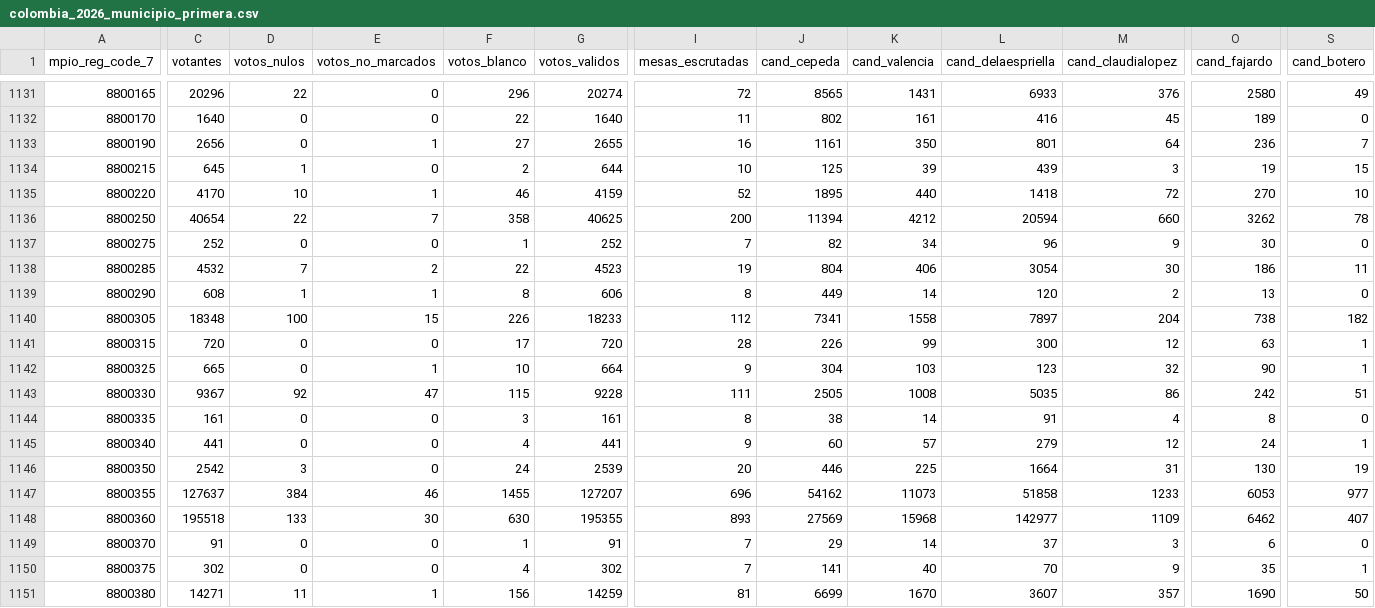
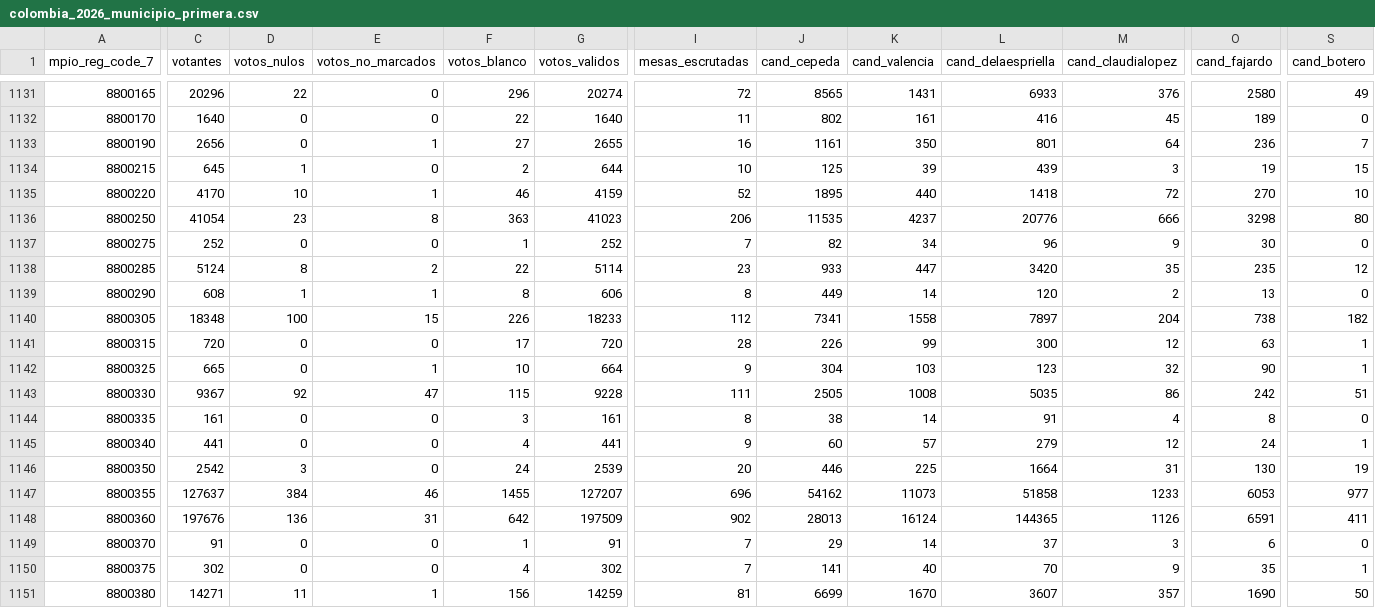
Before and after one commit to MathieuR04/datapol, a CSV file: colombia/2026/primera/data/results/colombia_2026_municipio_primera.csv, drawn as a sheet; only a part is shown, gaps mark what is left out; the diff covers the shown part only; the diff names each change by its address in the sheet, - before the commit and + after, or states it on an @@ line.

Commit message:
data: municipios primera vuelta — 2026-05-31 18:46

```diff
--- a/colombia/2026/primera/data/results/colombia_2026_municipio_primera.csv
+++ b/colombia/2026/primera/data/results/colombia_2026_municipio_primera.csv
-C1136 (votantes): 40654
+C1136 (votantes): 41054
-D1136 (votos_nulos): 22
+D1136 (votos_nulos): 23
-E1136 (votos_no_marcados): 7
+E1136 (votos_no_marcados): 8
-F1136 (votos_blanco): 358
+F1136 (votos_blanco): 363
-G1136 (votos_validos): 40625
+G1136 (votos_validos): 41023
-I1136 (mesas_escrutadas): 200
+I1136 (mesas_escrutadas): 206
-J1136 (cand_cepeda): 11394
+J1136 (cand_cepeda): 11535
-K1136 (cand_valencia): 4212
+K1136 (cand_valencia): 4237
-L1136 (cand_delaespriella): 20594
+L1136 (cand_delaespriella): 20776
-M1136 (cand_claudialopez): 660
+M1136 (cand_claudialopez): 666
-O1136 (cand_fajardo): 3262
+O1136 (cand_fajardo): 3298
-S1136 (cand_botero): 78
+S1136 (cand_botero): 80
-C1138 (votantes): 4532
+C1138 (votantes): 5124
-D1138 (votos_nulos): 7
+D1138 (votos_nulos): 8
-G1138 (votos_validos): 4523
+G1138 (votos_validos): 5114
-I1138 (mesas_escrutadas): 19
+I1138 (mesas_escrutadas): 23
-J1138 (cand_cepeda): 804
+J1138 (cand_cepeda): 933
-K1138 (cand_valencia): 406
+K1138 (cand_valencia): 447
-L1138 (cand_delaespriella): 3054
+L1138 (cand_delaespriella): 3420
-M1138 (cand_claudialopez): 30
+M1138 (cand_claudialopez): 35
-O1138 (cand_fajardo): 186
+O1138 (cand_fajardo): 235
-S1138 (cand_botero): 11
+S1138 (cand_botero): 12
-C1148 (votantes): 195518
+C1148 (votantes): 197676
-D1148 (votos_nulos): 133
+D1148 (votos_nulos): 136
-E1148 (votos_no_marcados): 30
+E1148 (votos_no_marcados): 31
-F1148 (votos_blanco): 630
+F1148 (votos_blanco): 642
-G1148 (votos_validos): 195355
+G1148 (votos_validos): 197509
-I1148 (mesas_escrutadas): 893
+I1148 (mesas_escrutadas): 902
-J1148 (cand_cepeda): 27569
+J1148 (cand_cepeda): 28013
-K1148 (cand_valencia): 15968
+K1148 (cand_valencia): 16124
-L1148 (cand_delaespriella): 142977
+L1148 (cand_delaespriella): 144365
-M1148 (cand_claudialopez): 1109
+M1148 (cand_claudialopez): 1126
-O1148 (cand_fajardo): 6462
+O1148 (cand_fajardo): 6591
-S1148 (cand_botero): 407
+S1148 (cand_botero): 411
```
Also changed, not shown: 39 edited cells elsewhere in this file, 6 other files.
